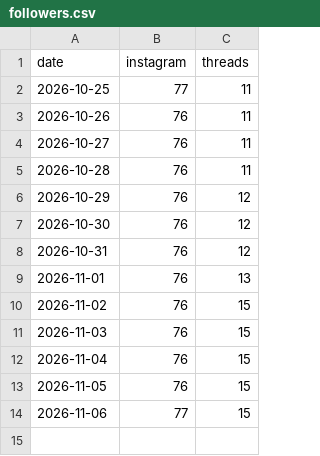
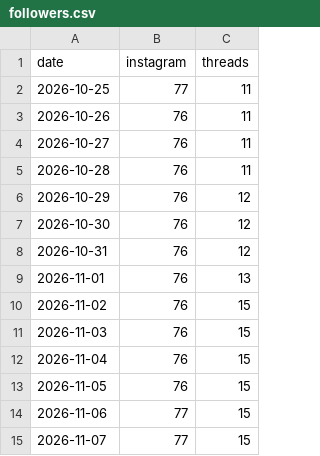
Before and after one commit to busan-sallim/sallim-auto, a CSV file: stats/followers.csv, drawn as a sheet.

```diff
--- a/stats/followers.csv
+++ b/stats/followers.csv
@@ -14 +14,2 @@ date,instagram,threads
 2026-11-06,77,15
+2026-11-07,77,15
```
Also changed, not shown: 2 other files.
